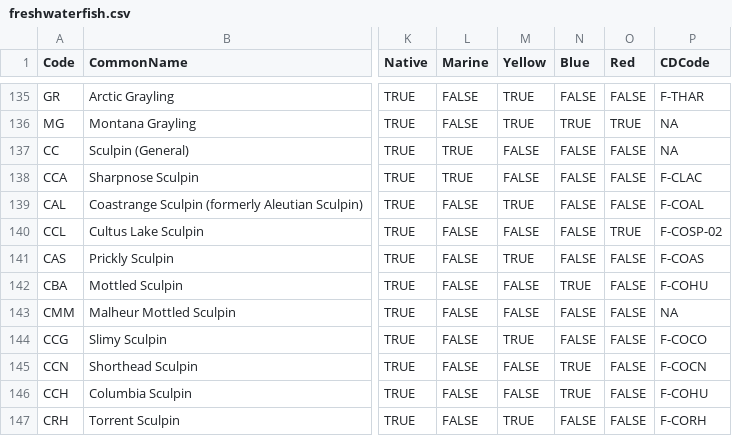
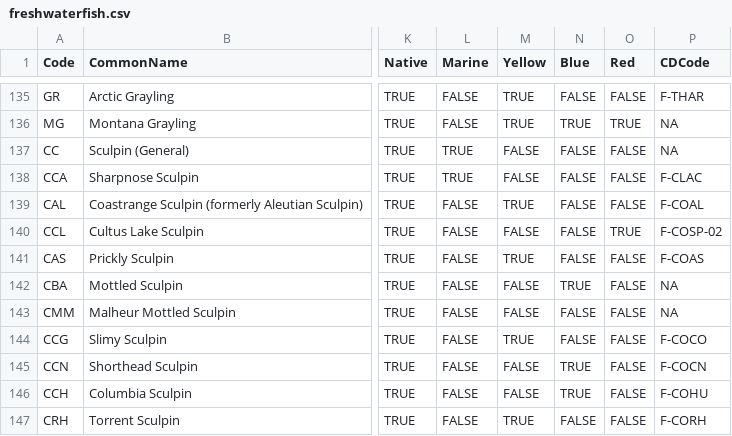
Before and after one commit to poissonconsulting/fishbc, a CSV file: data-raw/freshwaterfish/freshwaterfish.csv, drawn as a sheet; only a part is shown, gaps mark what is left out; the diff names each change by its address in the sheet, - before the commit and + after, or states it on an @@ line.

Commit message:
remove cdc code duplicate for Columbia Sculpin from Mottled Sculpin

```diff
--- a/data-raw/freshwaterfish/freshwaterfish.csv
+++ b/data-raw/freshwaterfish/freshwaterfish.csv
-P142 (CDCode): F-COHU
+P142 (CDCode): NA
```
